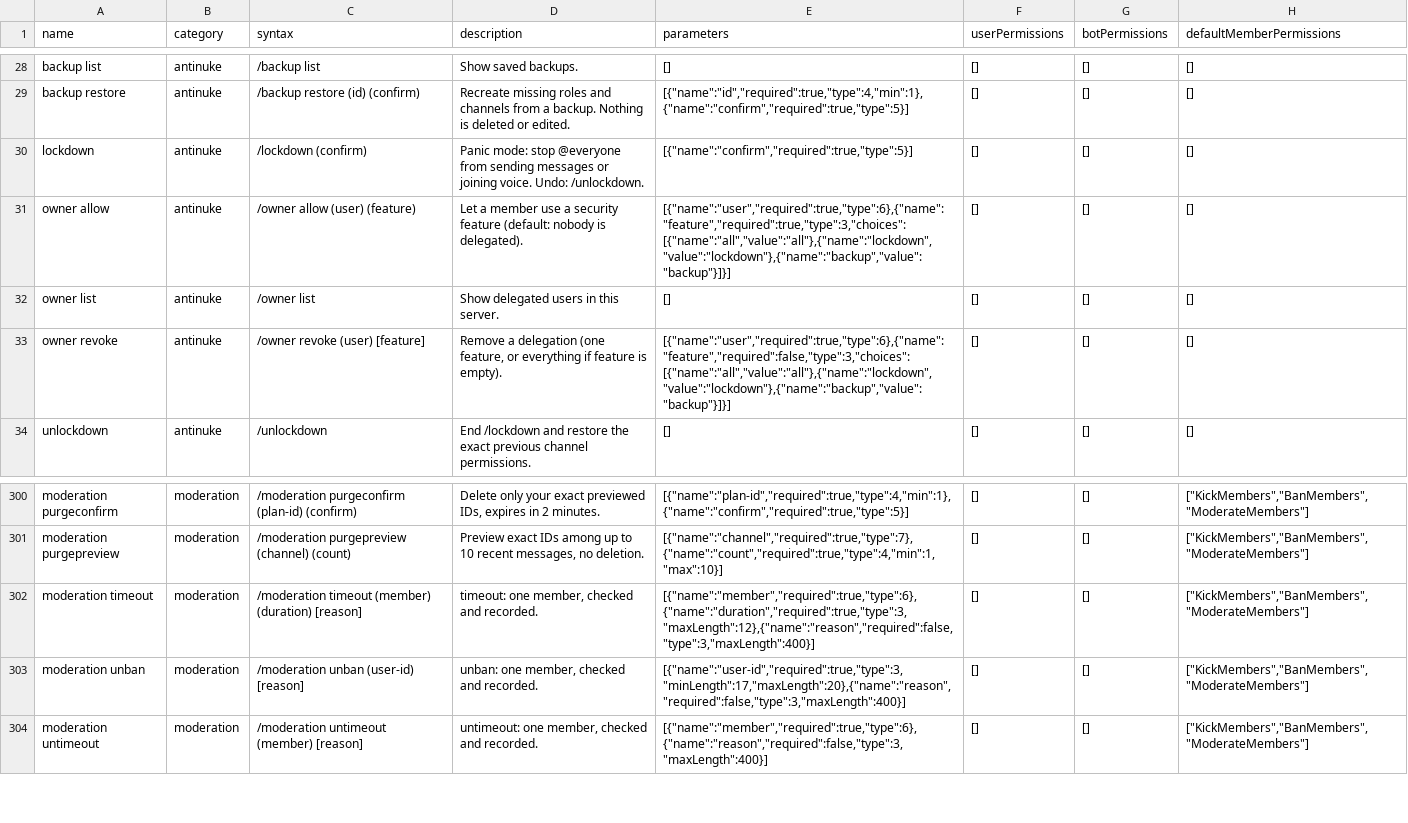
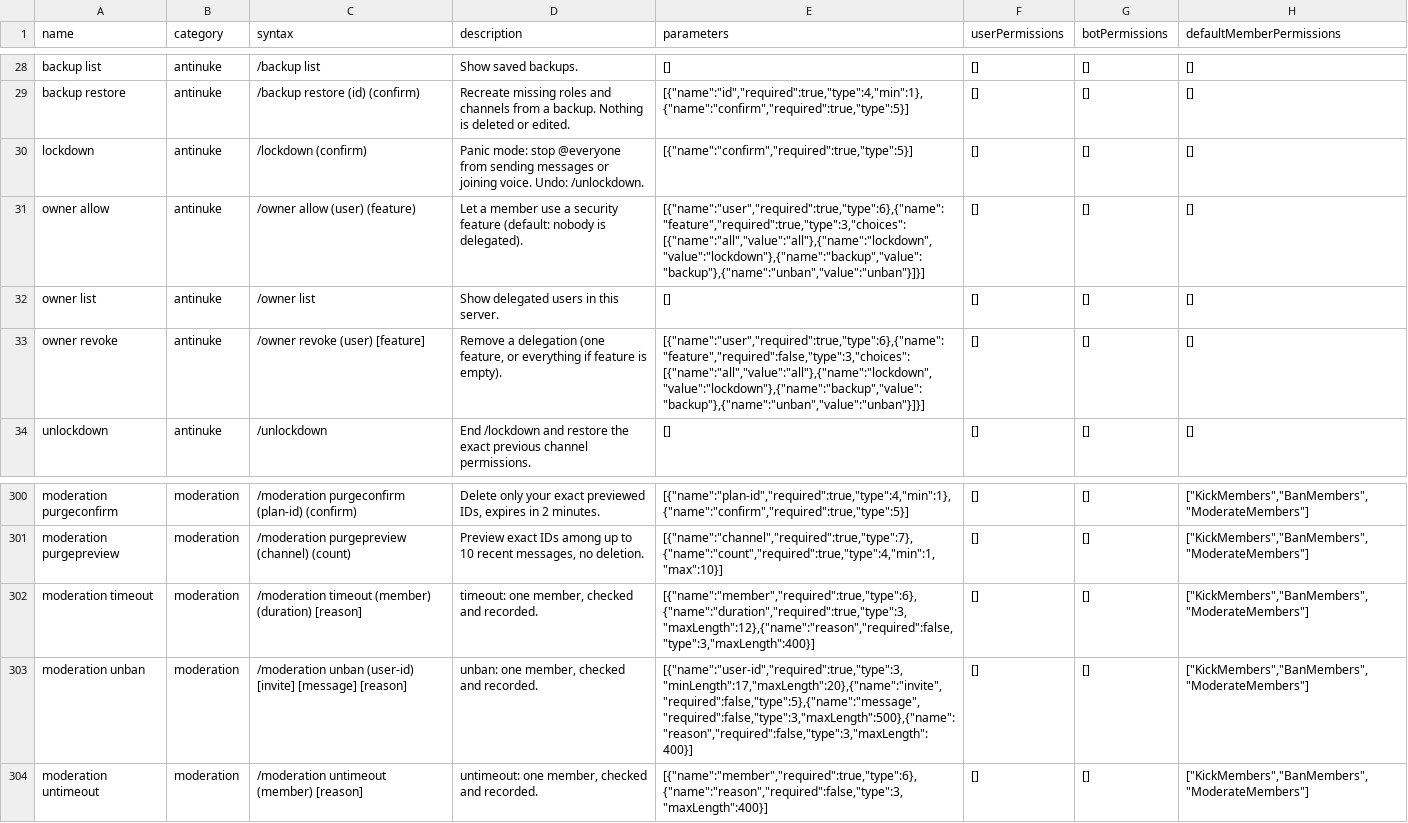
Before and after one commit to 1nonlyhckrr-hue/coldy, a CSV file: data/luna-commands.csv, drawn as a sheet; only a part is shown, gaps mark what is left out; the diff names each change by its address in the sheet, - before the commit and + after, or states it on an @@ line.

```diff
--- a/data/luna-commands.csv
+++ b/data/luna-commands.csv
-E31 (parameters): [{"name":"user","required":true,"type":6},{"name":"feature","required":true,"type":3,"choices":[{"name":"all","value":"all"},{"name":"lockdown","value":"lockdown"},{"name":"backup","value":"backup"}]}]
+E31 (parameters): [{"name":"user","required":true,"type":6},{"name":"feature","required":true,"type":3,"choices":[{"name":"all","value":"all"},{"name":"lockdown","value":"lockdown"},{"name":"backup","value":"backup"},{"name":"unban","value":"unban"}]}]
-E33 (parameters): [{"name":"user","required":true,"type":6},{"name":"feature","required":false,"type":3,"choices":[{"name":"all","value":"all"},{"name":"lockdown","value":"lockdown"},{"name":"backup","value":"backup"}]}]
+E33 (parameters): [{"name":"user","required":true,"type":6},{"name":"feature","required":false,"type":3,"choices":[{"name":"all","value":"all"},{"name":"lockdown","value":"lockdown"},{"name":"backup","value":"backup"},{"name":"unban","value":"unban"}]}]
-C303 (syntax): …unban (user-id) [reason]
+C303 (syntax): …unban (user-id) [invite] [message] [reason]
-E303 (parameters): [{"name":"user-id","required":true,"type":3,"minLength":17,"maxLength":20},{"name":"reason","required":false,"type":3,"maxLength":400}]
+E303 (parameters): [{"name":"user-id","required":true,"type":3,"minLength":17,"maxLength":20},{"name":"invite","required":false,"type":5},{"name":"message","required":false,"type":3,"maxLength":500},{"name":"reason","required":false,"type":3,"maxLength":400}]
```
Also changed, not shown: 8 other files.
